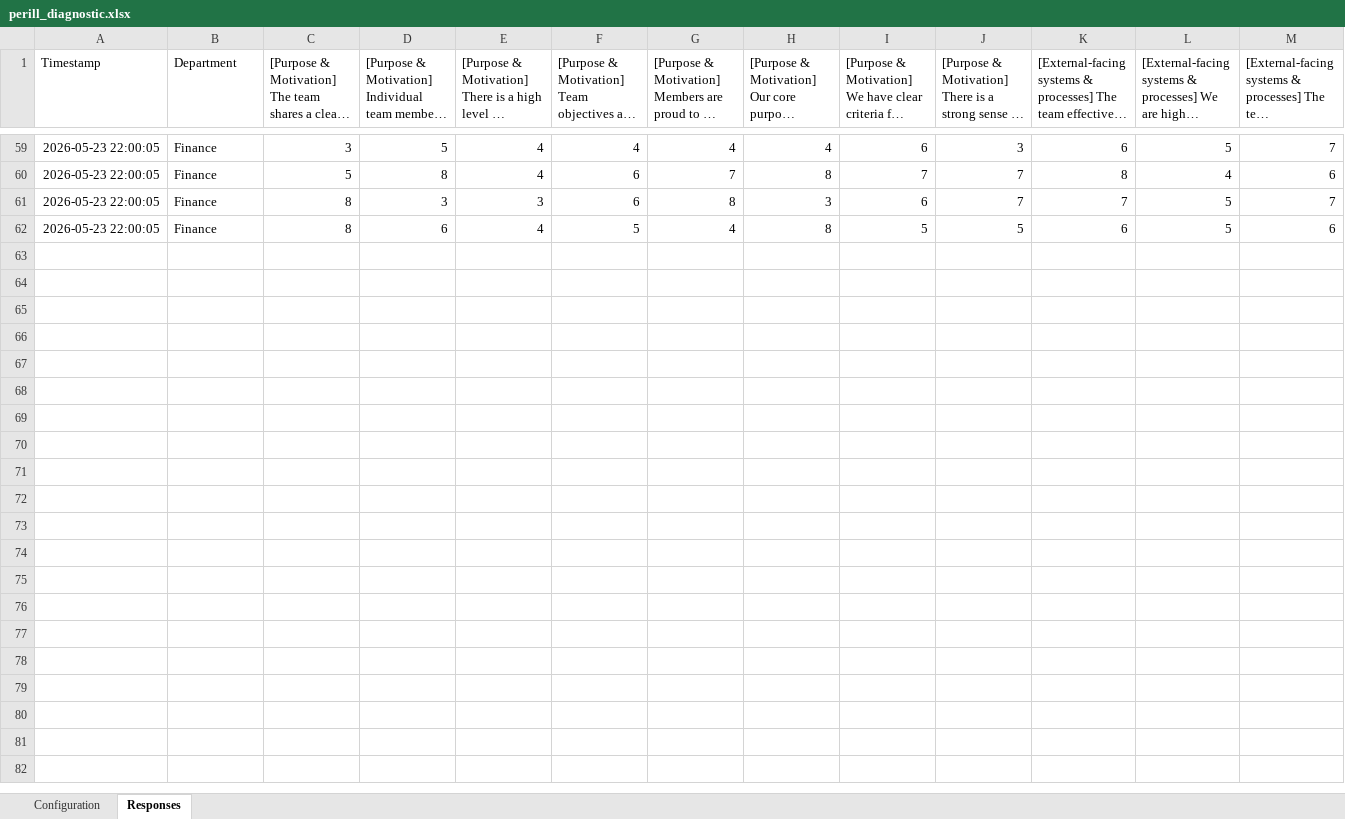
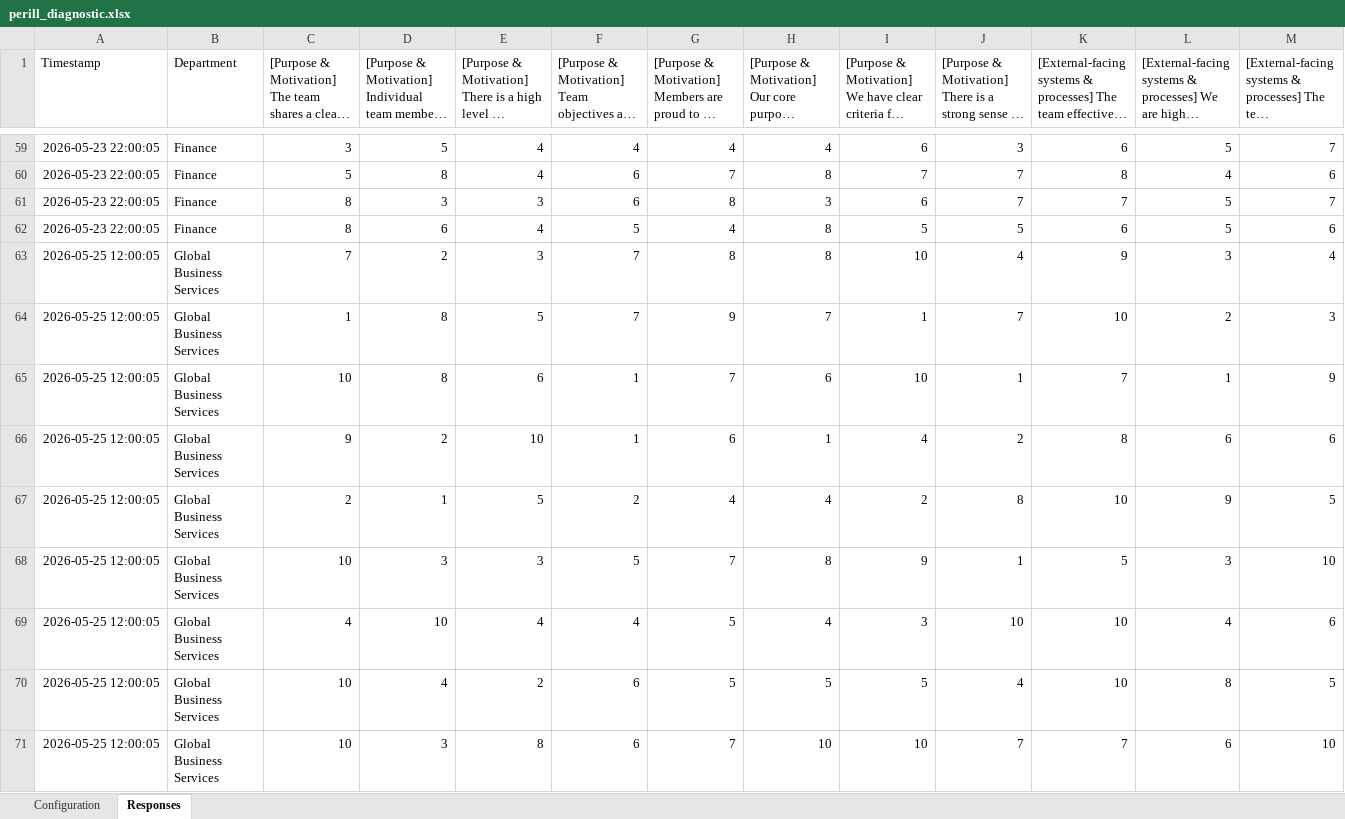
Before and after one commit to jycxcyber/HPT_perill_app_v2, an Excel workbook: perill_diagnostic.xlsx, sheet Responses, drawn as a sheet; only a part is shown, gaps mark what is left out; long unchanged cells end in …; values as stored, in another font and other column widths than the file's, no borders; rows hold the shown columns only; the diff covers the shown part only; the diff names each change by its address in the sheet, - before the commit and + after, or states it on an @@ line.

Commit message:
Add files via upload

```diff
--- a/perill_diagnostic.xlsx (sheet Responses)
+++ b/perill_diagnostic.xlsx (sheet Responses)
+row 63: 2026-05-25 12:00:05 | Global Business Services | 7 | 2 | 3 | 7 | 8 | 8 | 10 | 4 | 9 | 3 | 4
+row 64: 2026-05-25 12:00:05 | Global Business Services | 1 | 8 | 5 | 7 | 9 | 7 | 1 | 7 | 10 | 2 | 3
+row 65: 2026-05-25 12:00:05 | Global Business Services | 10 | 8 | 6 | 1 | 7 | 6 | 10 | 1 | 7 | 1 | 9
+row 66: 2026-05-25 12:00:05 | Global Business Services | 9 | 2 | 10 | 1 | 6 | 1 | 4 | 2 | 8 | 6 | 6
+row 67: 2026-05-25 12:00:05 | Global Business Services | 2 | 1 | 5 | 2 | 4 | 4 | 2 | 8 | 10 | 9 | 5
+row 68: 2026-05-25 12:00:05 | Global Business Services | 10 | 3 | 3 | 5 | 7 | 8 | 9 | 1 | 5 | 3 | 10
+row 69: 2026-05-25 12:00:05 | Global Business Services | 4 | 10 | 4 | 4 | 5 | 4 | 3 | 10 | 10 | 4 | 6
+row 70: 2026-05-25 12:00:05 | Global Business Services | 10 | 4 | 2 | 6 | 5 | 5 | 5 | 4 | 10 | 8 | 5
+row 71: 2026-05-25 12:00:05 | Global Business Services | 10 | 3 | 8 | 6 | 7 | 10 | 10 | 7 | 7 | 6 | 10
```
Also changed, not shown: 29 added rows and 22 edited cells elsewhere in this sheet.
